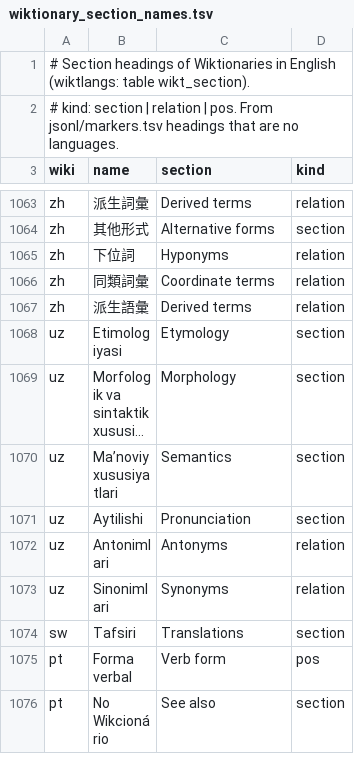
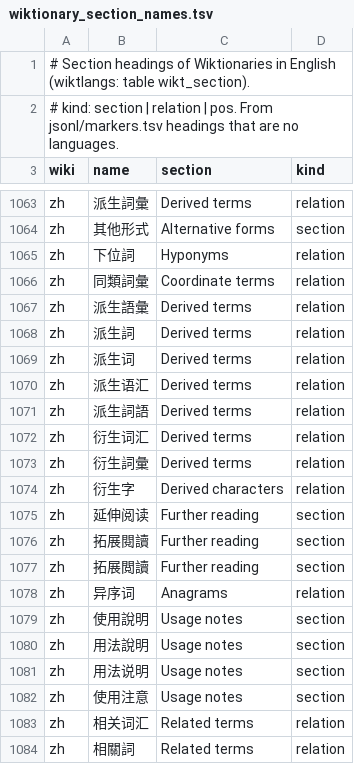
Before and after one commit to nlp-and-learning/wiktparse, a TSV file: res/wiktionary_section_names.tsv, drawn as a sheet; only a part is shown, gaps mark what is left out; the shorter side is filled out with more unchanged rows; long unchanged cells end in …; the diff covers the shown part only; the diff names each change by its address in the sheet, - before the commit and + after, or states it on an @@ line.

```diff
--- a/res/wiktionary_section_names.tsv
+++ b/res/wiktionary_section_names.tsv
+row 1068: zh | 派生詞 | Derived terms | relation
+row 1069: zh | 派生词 | Derived terms | relation
+row 1070: zh | 派生语汇 | Derived terms | relation
+row 1071: zh | 派生詞語 | Derived terms | relation
+row 1072: zh | 衍生词汇 | Derived terms | relation
+row 1073: zh | 衍生詞彙 | Derived terms | relation
+row 1074: zh | 衍生字 | Derived characters | relation
+row 1075: zh | 延伸阅读 | Further reading | section
+row 1076: zh | 拓展閱讀 | Further reading | section
+row 1077: zh | 拓展閲讀 | Further reading | section
+row 1078: zh | 异序词 | Anagrams | relation
+row 1079: zh | 使用說明 | Usage notes | section
+row 1080: zh | 用法說明 | Usage notes | section
+row 1081: zh | 用法说明 | Usage notes | section
+row 1082: zh | 使用注意 | Usage notes | section
+row 1083: zh | 相关词汇 | Related terms | relation
+row 1084: zh | 相關詞 | Related terms | relation
```
Also changed, not shown: 31 added rows elsewhere in this file, 2 other files.
